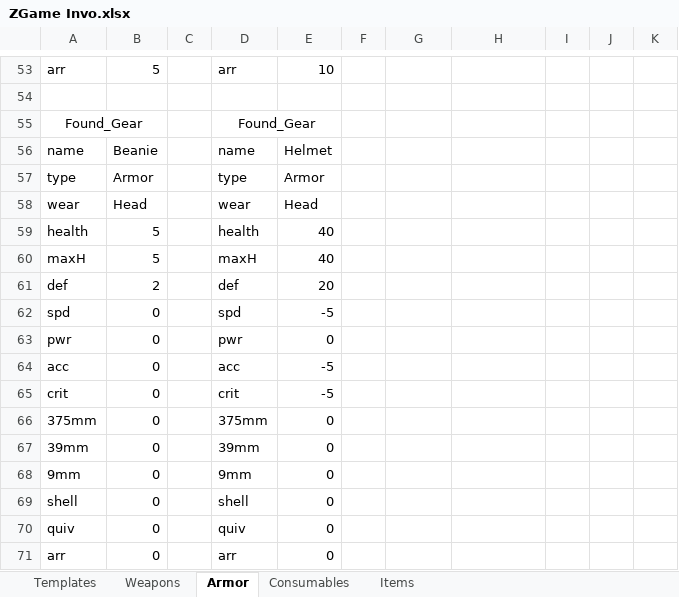
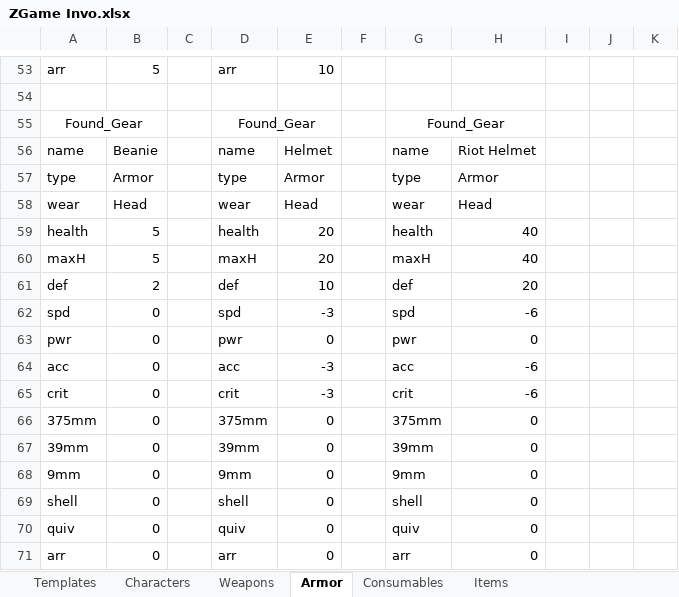
Before and after one commit to jl2286716/LeducJames_CIS12_48075, an Excel workbook: Proj/Game/ZGame Invo.xlsx, sheet Armor, drawn as a sheet; only a part is shown, gaps mark what is left out; values as stored, in another font and other column widths than the file's, no borders; the diff names each change by its address in the sheet, - before the commit and + after, or states it on an @@ line.

```diff
--- a/Proj/Game/ZGame Invo.xlsx (sheet Armor)
+++ b/Proj/Game/ZGame Invo.xlsx (sheet Armor)
+sheet tab: Characters
-G55: (empty)
+G55: Found_Gear
+G55:H55 merged
-G56: (empty)
+G56: name
-H56: (empty)
+H56: Riot Helmet
-G57: (empty)
+G57: type
-H57: (empty)
+H57: Armor
-G58: (empty)
+G58: wear
-H58: (empty)
+H58: Head
-E59:E60: 40
+E59:E60: 20
-G59: (empty)
+G59: health
-H59:H60: (empty)
+H59:H60: 40
-G60: (empty)
+G60: maxH
-E61: 20
+E61: 10
-G61: (empty)
+G61: def
-H61: (empty)
+H61: 20
-E62: -5
+E62: -3
-G62: (empty)
+G62: spd
-H62: (empty)
+H62: -6
-G63: (empty)
+G63: pwr
-H63: (empty)
+H63: 0
-E64:E65: -5
+E64:E65: -3
-G64: (empty)
+G64: acc
-H64:H65: (empty)
+H64:H65: -6
-G65: (empty)
+G65: crit
-G66: (empty)
+G66: 375mm
-H66:H71: (empty)
+H66:H71: 0
-G67: (empty)
+G67: 39mm
-G68: (empty)
+G68: 9mm
-G69: (empty)
+G69: shell
-G70: (empty)
+G70: quiv
-G71: (empty)
+G71: arr
```
Also changed, not shown: 3 other files.
